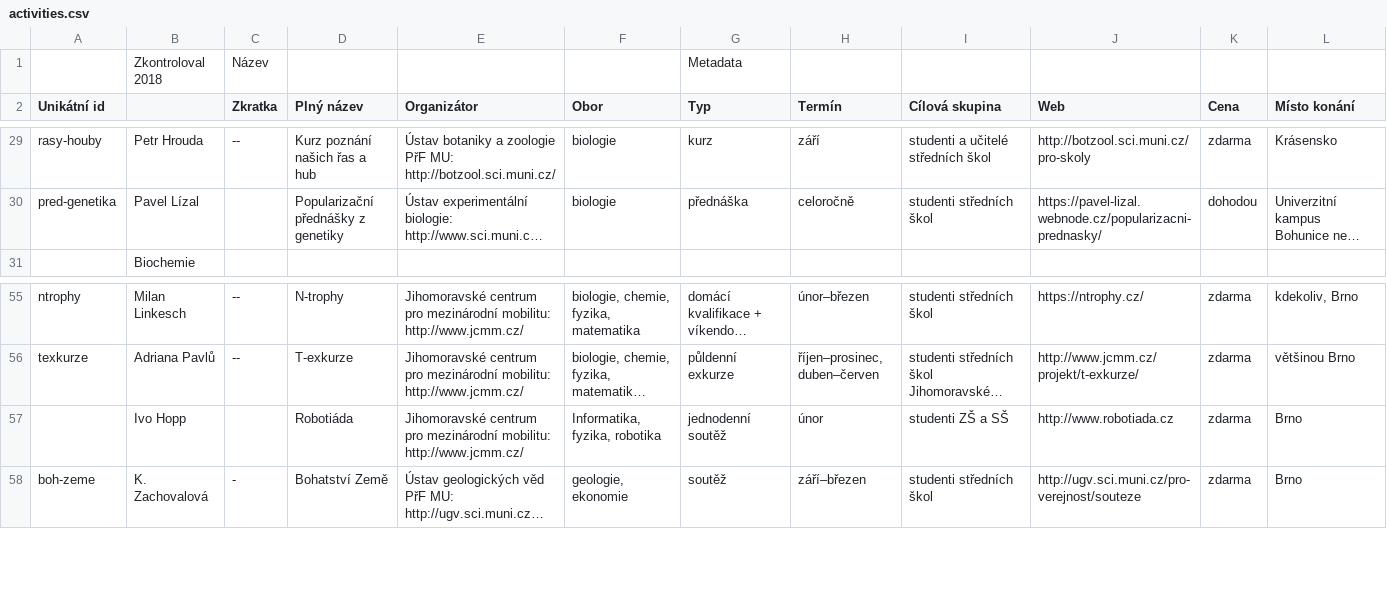
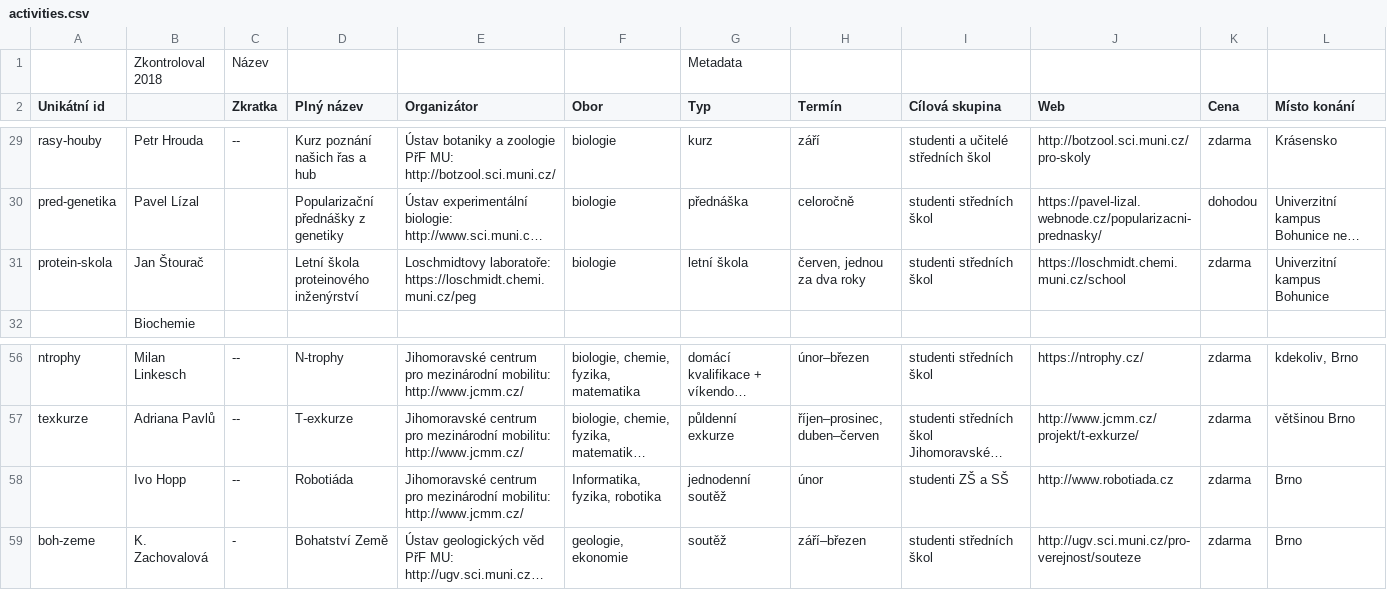
Before and after one commit to zverinec/prostredoskolaky-web, a CSV file: activities.csv, drawn as a sheet; only a part is shown, gaps mark what is left out; long unchanged cells end in …; addresses are those after the commit; rows hold the shown columns only; the diff names each change by its address in the sheet, - before the commit and + after, or states it on an @@ line.

Commit message:
Add "Letni skola proteinoveho inzenyrstvi"

```diff
--- a/activities.csv
+++ b/activities.csv
+row 31: protein-skola | Jan Štourač |  | Letní škola proteinového inženýrství | Loschmidtovy laboratoře: https://loschmidt.chemi.muni.cz/peg | biologie | letní škola | červen, jednou za dva roky | studenti středních škol | https://loschmidt.chemi.muni.cz/school | zdarma | Univerzitní kampus Bohunice
-C58 (Zkratka): (empty)
+C58 (Zkratka): --
```
Also changed, not shown: 2 other files.
